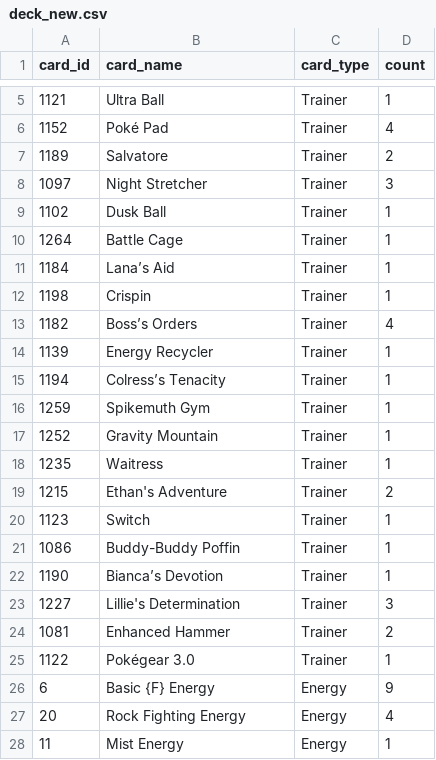
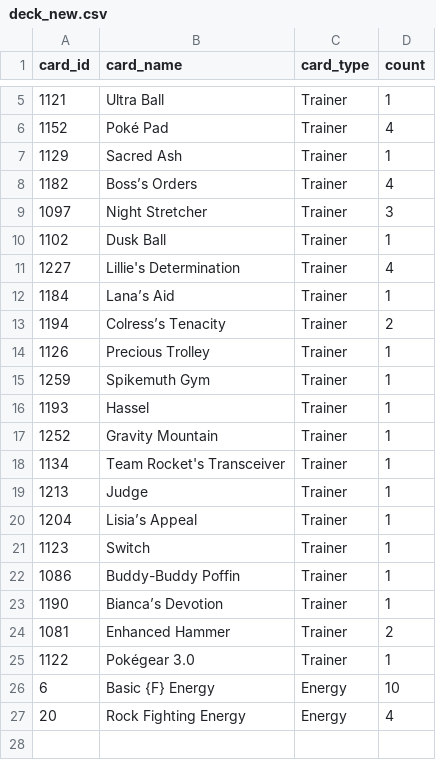
Before and after one commit to subhyaffara13/PTCG-Agent, a CSV file: cb_agents/deck_new.csv, drawn as a sheet; only a part is shown, gaps mark what is left out.

Commit message:
Auto-update: Factory model/deck/skills update

```diff
--- a/cb_agents/deck_new.csv
+++ b/cb_agents/deck_new.csv
@@ -6,15 +6,16 @@ card_id,card_name,card_type,count
 1152,Poké Pad,Trainer,4
-1189,Salvatore,Trainer,2
+1129,Sacred Ash,Trainer,1
+1182,Boss’s Orders,Trainer,4
 1097,Night Stretcher,Trainer,3
 1102,Dusk Ball,Trainer,1
-1264,Battle Cage,Trainer,1
+1227,Lillie's Determination,Trainer,4
 1184,Lana’s Aid,Trainer,1
-1198,Crispin,Trainer,1
-1182,Boss’s Orders,Trainer,4
-1139,Energy Recycler,Trainer,1
-1194,Colress’s Tenacity,Trainer,1
+1194,Colress’s Tenacity,Trainer,2
+1126,Precious Trolley,Trainer,1
 1259,Spikemuth Gym,Trainer,1
+1193,Hassel,Trainer,1
 1252,Gravity Mountain,Trainer,1
-1235,Waitress,Trainer,1
-1215,Ethan's Adventure,Trainer,2
+1134,Team Rocket's Transceiver,Trainer,1
+1213,Judge,Trainer,1
+1204,Lisia’s Appeal,Trainer,1
 1123,Switch,Trainer,1
@@ -22,7 +23,5 @@ card_id,card_name,card_type,count
 1190,Bianca’s Devotion,Trainer,1
-1227,Lillie's Determination,Trainer,3
 1081,Enhanced Hammer,Trainer,2
 1122,Pokégear 3.0,Trainer,1
-6,Basic {F} Energy,Energy,9
+6,Basic {F} Energy,Energy,10
 20,Rock Fighting Energy,Energy,4
-11,Mist Energy,Energy,1
```
Also changed, not shown: 3 other files.
